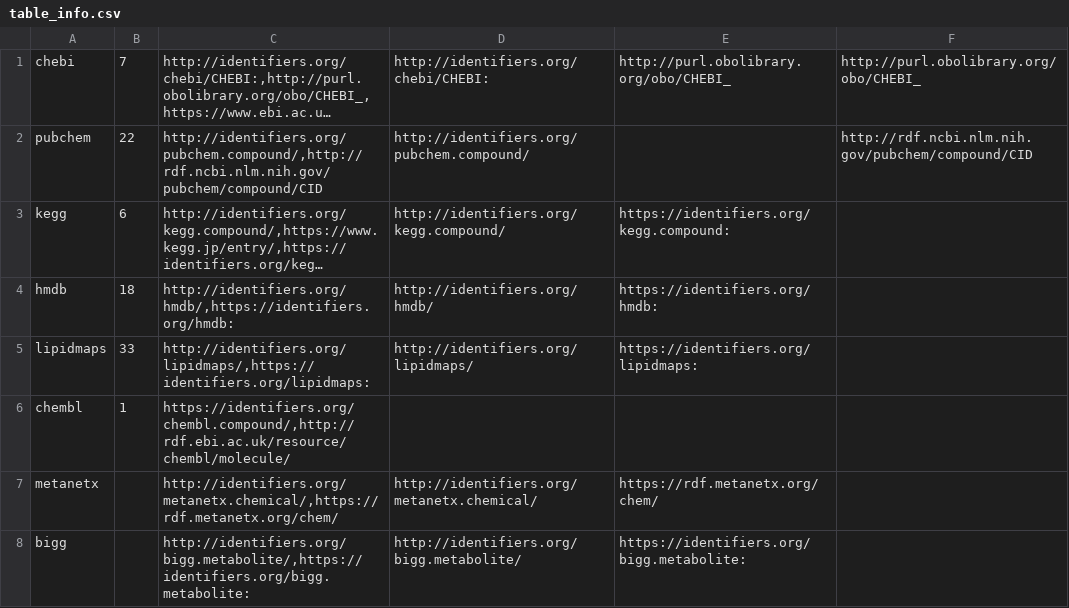
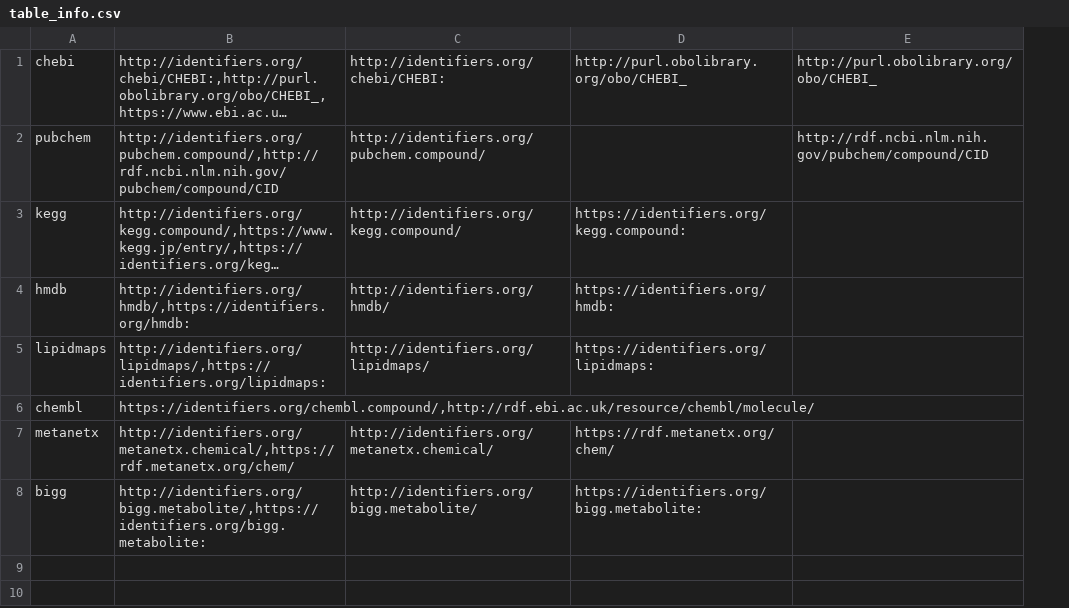
Before and after one commit to eMetaboHUB/Forum-DiseasesChem, a CSV file: app/SBML_upgrade/table_info.csv, drawn as a sheet; long unchanged cells end in …; the diff names each change by its address in the sheet, - before the commit and + after, or states it on an @@ line.

Commit message:
import SBML ok

```diff
--- a/app/SBML_upgrade/table_info.csv
+++ b/app/SBML_upgrade/table_info.csv
-column B, rows 1-6: 7 | 22 | 6 | 18 | 33 | 1
```
Also changed, not shown: 3 other files.
